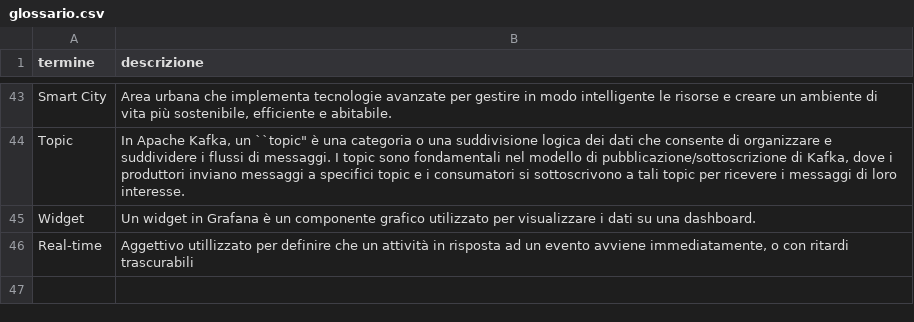
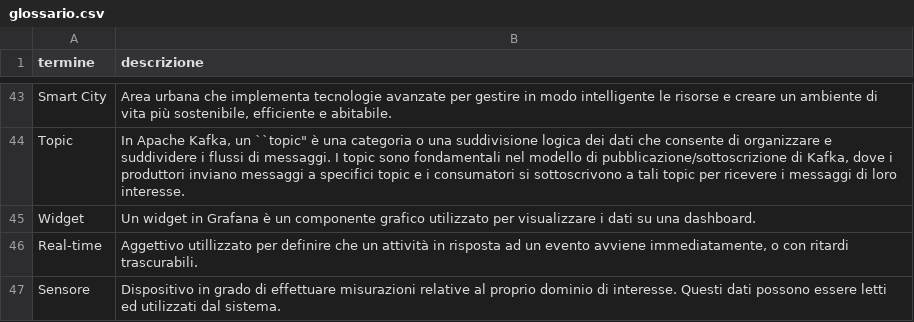
Before and after one commit to NaN1fy/docs, a CSV file: documents/RTB/interni/glossario.csv, drawn as a sheet; only a part is shown, gaps mark what is left out.

Commit message:
Update glossario.csv

```diff
--- a/documents/RTB/interni/glossario.csv
+++ b/documents/RTB/interni/glossario.csv
@@ -45,2 +45,3 @@ Topic;In Apache Kafka, un ``topic" è una categoria o una suddivisione logica de
 Widget;Un widget in Grafana è un componente grafico utilizzato per visualizzare i dati su una dashboard.
-Real-time;Aggettivo utillizzato per definire che un attività in risposta ad un evento avviene immediatamente, o con ritardi trascurabili
+Real-time;Aggettivo utillizzato per definire che un attività in risposta ad un evento avviene immediatamente, o con ritardi trascurabili.
+Sensore;Dispositivo in grado di effettuare misurazioni relative al proprio dominio di interesse. Questi dati possono essere letti ed utilizzati dal sistema.
```
